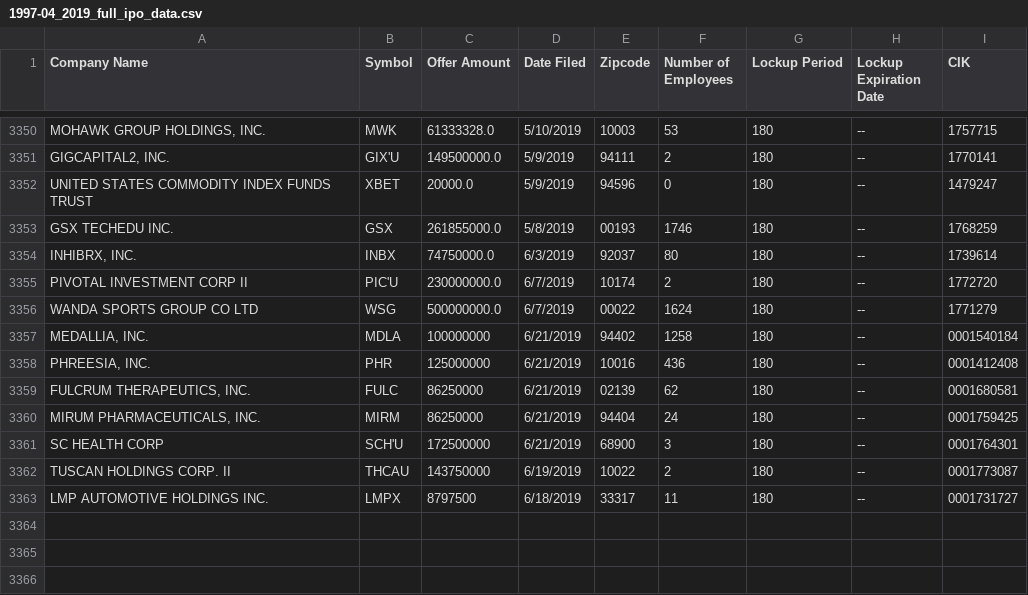
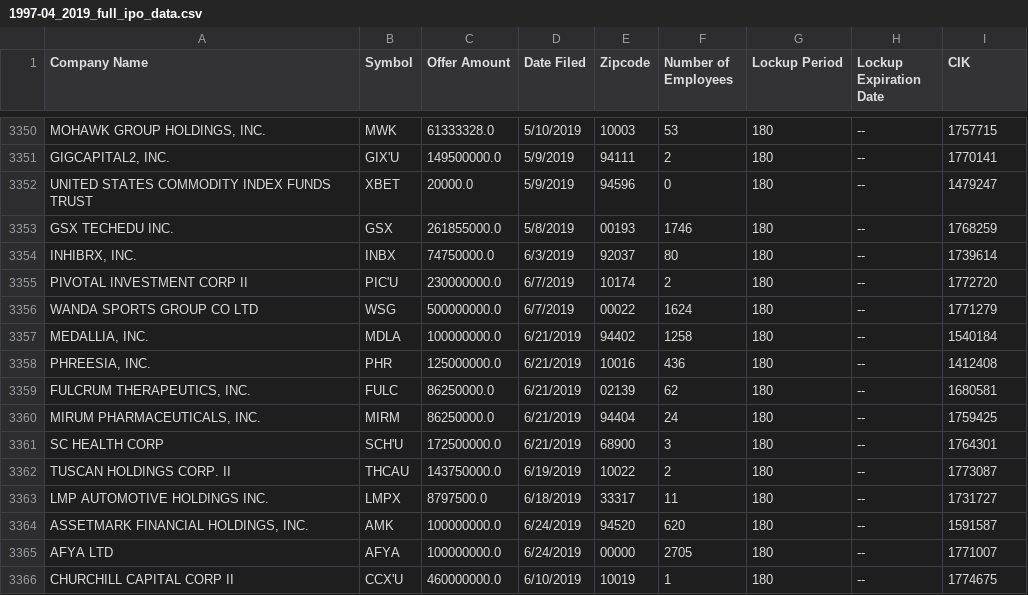
Before and after one commit to apthomas/SF-home-price-prediction, a CSV file: SF-home-price-prediction/data/processed/1997-04_2019_full_ipo_data.csv, drawn as a sheet; only a part is shown, gaps mark what is left out.

Commit message:
cleaned up preparation.py and process for updating IPO list

```diff
--- a/SF-home-price-prediction/data/processed/1997-04_2019_full_ipo_data.csv
+++ b/SF-home-price-prediction/data/processed/1997-04_2019_full_ipo_data.csv
@@ -3356,8 +3356,11 @@ PIVOTAL INVESTMENT CORP II,PIC'U,230000000.0,6/7/2019,10174,2,180, -- ,1772720
 WANDA SPORTS GROUP CO LTD,WSG,500000000.0,6/7/2019,00022,1624,180, -- ,1771279
-"MEDALLIA, INC.",MDLA,100000000,6/21/2019,94402,1258,180, -- ,0001540184
-"PHREESIA, INC.",PHR,125000000,6/21/2019,10016,436,180, -- ,0001412408
-"FULCRUM THERAPEUTICS, INC.",FULC,86250000,6/21/2019,02139,62,180, -- ,0001680581
-"MIRUM PHARMACEUTICALS, INC.",MIRM,86250000,6/21/2019,94404,24,180, -- ,0001759425
-SC HEALTH CORP,SCH'U,172500000,6/21/2019,68900,3,180, -- ,0001764301
-TUSCAN HOLDINGS CORP. II,THCAU,143750000,6/19/2019,10022,2,180, -- ,0001773087
-LMP AUTOMOTIVE HOLDINGS INC.,LMPX,8797500,6/18/2019,33317,11,180, -- ,0001731727
+"MEDALLIA, INC.",MDLA,100000000.0,6/21/2019,94402,1258,180, -- ,1540184
+"PHREESIA, INC.",PHR,125000000.0,6/21/2019,10016,436,180, -- ,1412408
+"FULCRUM THERAPEUTICS, INC.",FULC,86250000.0,6/21/2019,02139,62,180, -- ,1680581
+"MIRUM PHARMACEUTICALS, INC.",MIRM,86250000.0,6/21/2019,94404,24,180, -- ,1759425
+SC HEALTH CORP,SCH'U,172500000.0,6/21/2019,68900,3,180, -- ,1764301
+TUSCAN HOLDINGS CORP. II,THCAU,143750000.0,6/19/2019,10022,2,180, -- ,1773087
+LMP AUTOMOTIVE HOLDINGS INC.,LMPX,8797500.0,6/18/2019,33317,11,180, -- ,1731727
+"ASSETMARK FINANCIAL HOLDINGS, INC.",AMK,100000000.0,6/24/2019,94520,620,180, -- ,1591587
+AFYA LTD,AFYA,100000000.0,6/24/2019,00000,2705,180, -- ,1771007
+CHURCHILL CAPITAL CORP II,CCX'U,460000000.0,6/10/2019,10019,1,180, -- ,1774675
```
Also changed, not shown: 20 other files.
